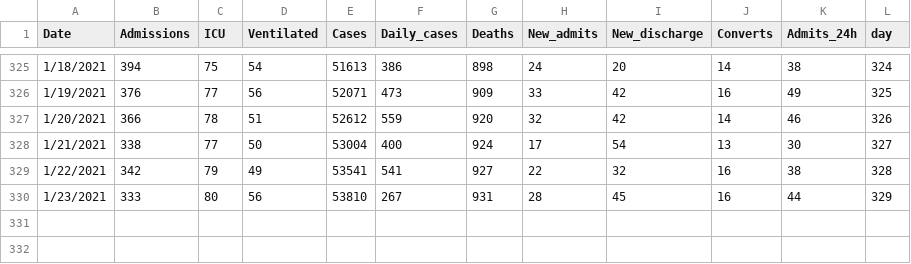
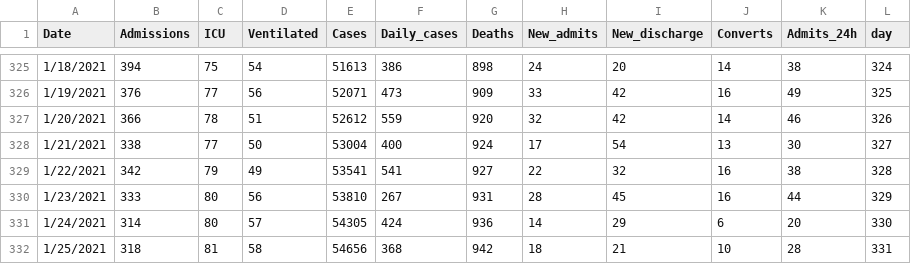
Before and after one commit to gabai/stream_KH, a CSV file: Cases_Erie.csv, drawn as a sheet; only a part is shown, gaps mark what is left out.

Commit message:
Update Cases_Erie.csv

```diff
--- a/Cases_Erie.csv
+++ b/Cases_Erie.csv
@@ -330 +330,3 @@ Date,Admissions,ICU,Ventilated,Cases,Daily_cases,Deaths,New_admits,New_discharge
 1/23/2021,333,80,56,53810,267,931,28,45,16,44,329
+1/24/2021,314,80,57,54305,424,936,14,29,6,20,330
+1/25/2021,318,81,58,54656,368,942,18,21,10,28,331
```
